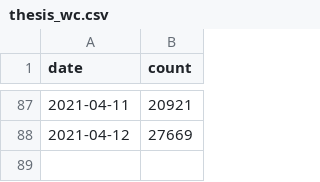
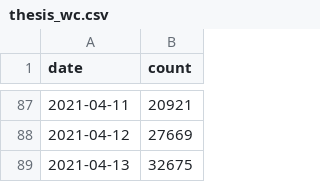
Before and after one commit to olliethomas/thesis, a CSV file: content/thesis_wc.csv, drawn as a sheet; only a part is shown, gaps mark what is left out; the diff names each change by its address in the sheet, - before the commit and + after, or states it on an @@ line.

```diff
--- a/content/thesis_wc.csv
+++ b/content/thesis_wc.csv
+row 89: 2021-04-13 | 32675
```
Also changed, not shown: 2 other files.
